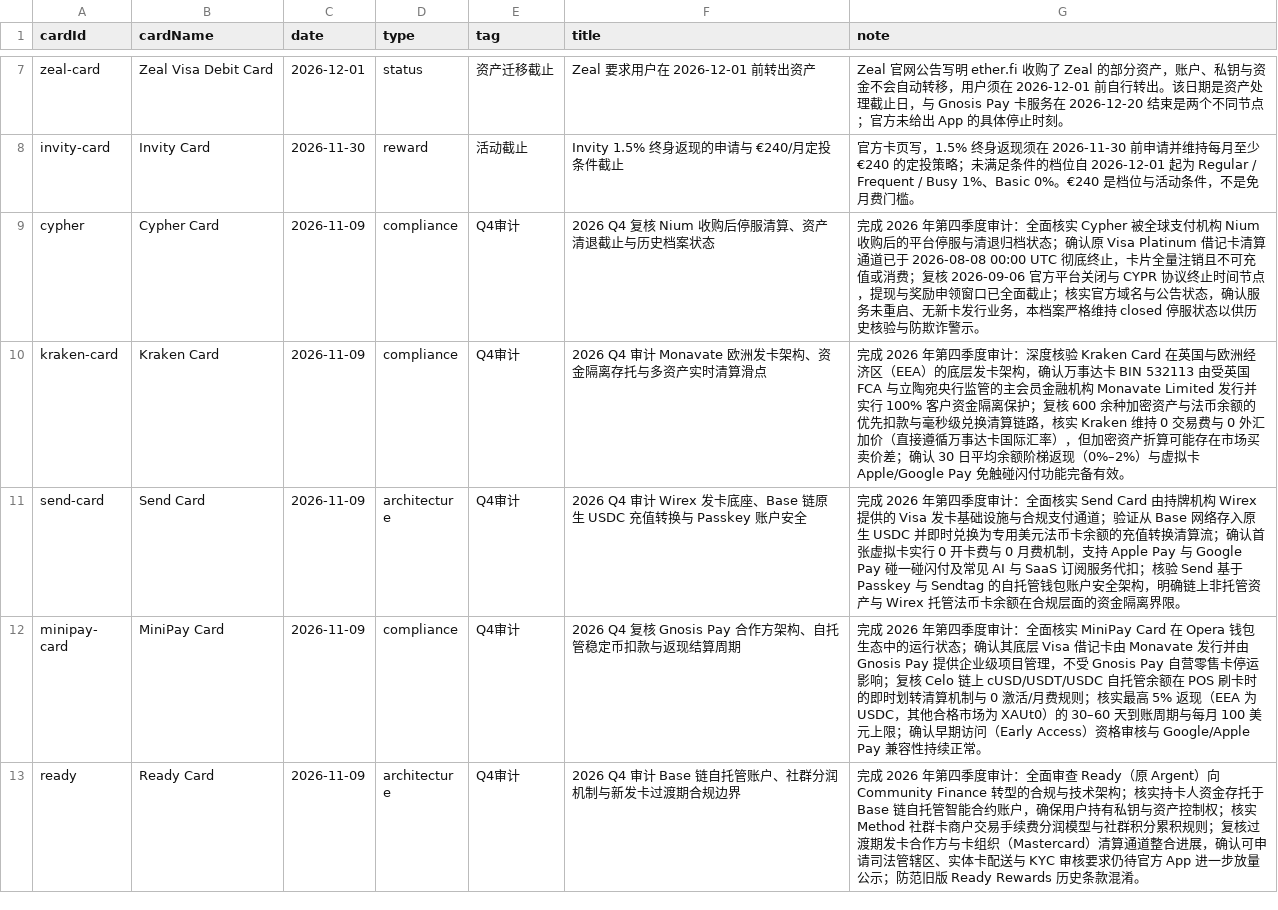
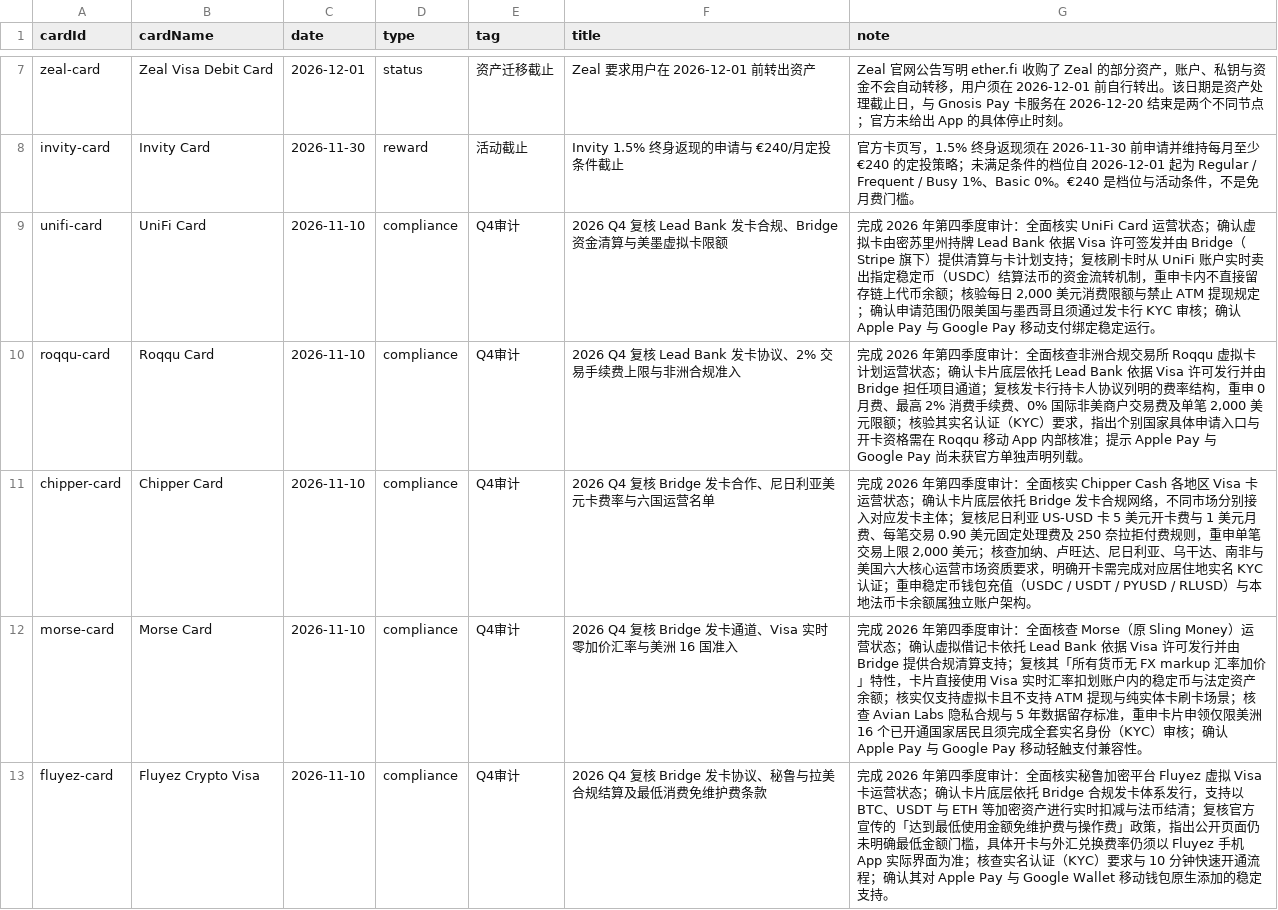
Before and after one commit to liam1024-tech/awesome-crypto-cards, a CSV file: data/card-changelogs.csv, drawn as a sheet; only a part is shown, gaps mark what is left out; the shorter side is filled out with more unchanged rows; the diff covers the shown part only; the diff names each change by its address in the sheet, - before the commit and + after, or states it on an @@ line.

Commit message:
feat: sync 292 cards datasets, 289 app-privacy matrix records, verified 2026-11-10

```diff
--- a/data/card-changelogs.csv
+++ b/data/card-changelogs.csv
+row 9: unifi-card | UniFi Card | 2026-11-10 | compliance | Q4审计 | 2026 Q4 复核 Lead Bank 发卡合规、Bridge 资金清算与美墨虚拟卡限额 | 完成 2026 年第四季度审计：全面核实 UniFi Card 运营状态；确认虚拟卡由密苏里州持牌 Lead Bank 依据 Visa 许可签发并由 Bridge（Stripe 旗下）提供清算与卡计划支持；复核刷卡时从 UniFi 账户实时卖出指定稳定币（USDC）结算法币的资金流转机制，重申卡内不直接留存链上代币余额；核验每日 2,000 美元消费限额与禁止 ATM 提现规定；确认申请范围仍限美国与墨西哥且须通过发卡行 KYC 审核；确认 Apple Pay 与 Google Pay 移动支付绑定稳定运行。
+row 10: roqqu-card | Roqqu Card | 2026-11-10 | compliance | Q4审计 | 2026 Q4 复核 Lead Bank 发卡协议、2% 交易手续费上限与非洲合规准入 | 完成 2026 年第四季度审计：全面核查非洲合规交易所 Roqqu 虚拟卡计划运营状态；确认卡片底层依托 Lead Bank 依据 Visa 许可发行并由 Bridge 担任项目通道；复核发卡行持卡人协议列明的费率结构，重申 0 月费、最高 2% 消费手续费、0% 国际非美商户交易费及单笔 2,000 美元限额；核验其实名认证（KYC）要求，指出个别国家具体申请入口与开卡资格需在 Roqqu 移动 App 内部核准；提示 Apple Pay 与 Google Pay 尚未获官方单独声明列载。
+row 11: chipper-card | Chipper Card | 2026-11-10 | compliance | Q4审计 | 2026 Q4 复核 Bridge 发卡合作、尼日利亚美元卡费率与六国运营名单 | 完成 2026 年第四季度审计：全面核实 Chipper Cash 各地区 Visa 卡运营状态；确认卡片底层依托 Bridge 发卡合规网络，不同市场分别接入对应发卡主体；复核尼日利亚 US-USD 卡 5 美元开卡费与 1 美元月费、每笔交易 0.90 美元固定处理费及 250 奈拉拒付费规则，重申单笔交易上限 2,000 美元；核查加纳、卢旺达、尼日利亚、乌干达、南非与美国六大核心运营市场资质要求，明确开卡需完成对应居住地实名 KYC 认证；重申稳定币钱包充值（USDC / USDT / PYUSD / RLUSD）与本地法币卡余额属独立账户架构。
+row 12: morse-card | Morse Card | 2026-11-10 | compliance | Q4审计 | 2026 Q4 复核 Bridge 发卡通道、Visa 实时零加价汇率与美洲 16 国准入 | 完成 2026 年第四季度审计：全面核查 Morse（原 Sling Money）运营状态；确认虚拟借记卡依托 Lead Bank 依据 Visa 许可发行并由 Bridge 提供合规清算支持；复核其「所有货币无 FX markup 汇率加价」特性，卡片直接使用 Visa 实时汇率扣划账户内的稳定币与法定资产余额；核实仅支持虚拟卡且不支持 ATM 提现与纯实体卡刷卡场景；核查 Avian Labs 隐私合规与 5 年数据留存标准，重申卡片申领仅限美洲 16 个已开通国家居民且须完成全套实名身份（KYC）审核；确认 Apple Pay 与 Google Pay 移动轻触支付兼容性。
+row 13: fluyez-card | Fluyez Crypto Visa | 2026-11-10 | compliance | Q4审计 | 2026 Q4 复核 Bridge 发卡协议、秘鲁与拉美合规结算及最低消费免维护费条款 | 完成 2026 年第四季度审计：全面核实秘鲁加密平台 Fluyez 虚拟 Visa 卡运营状态；确认卡片底层依托 Bridge 合规发卡体系发行，支持以 BTC、USDT 与 ETH 等加密资产进行实时扣减与法币结清；复核官方宣传的「达到最低使用金额免维护费与操作费」政策，指出公开页面仍未明确最低金额门槛，具体开卡与外汇兑换费率仍须以 Fluyez 手机 App 实际界面为准；核查实名认证（KYC）要求与 10 分钟快速开通流程；确认其对 Apple Pay 与 Google Wallet 移动钱包原生添加的稳定支持。
```
Also changed, not shown: 4 added rows elsewhere in this file, data/app-privacy-matrix.csv, data/payment-compatibility.csv, 6 other files.
